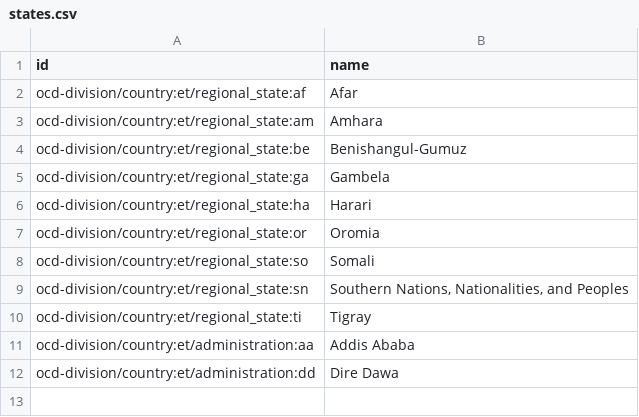
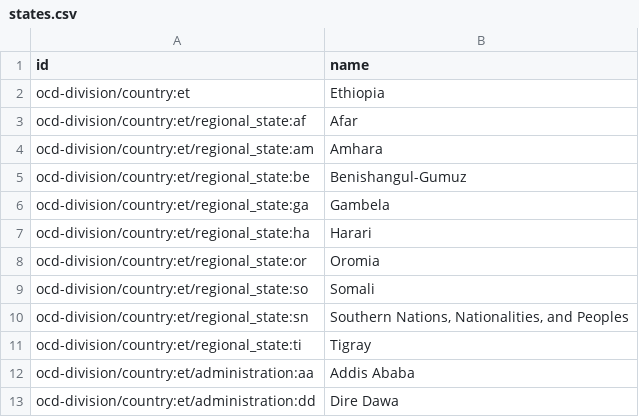
Before and after one commit to CodeForAfrica/ocd-division-ids, a CSV file: identifiers/country-et/states.csv, drawn as a sheet; the diff names each change by its address in the sheet, - before the commit and + after, or states it on an @@ line.

Commit message:
Add parent level to states

```diff
--- a/identifiers/country-et/states.csv
+++ b/identifiers/country-et/states.csv
+row 2: ocd-division/country:et | Ethiopia
```
